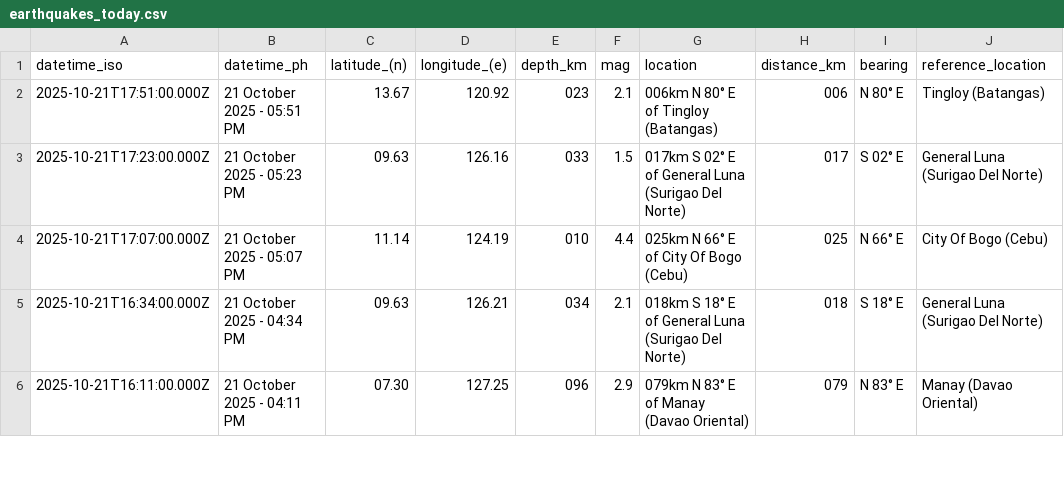
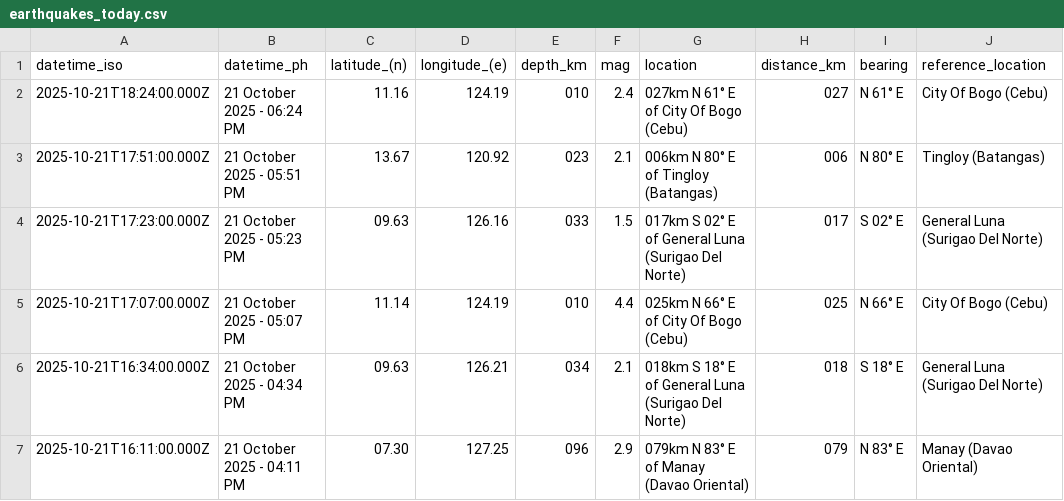
Before and after one commit to Waytii/chamthesleeptalker, a CSV file: earthquakes_today.csv, drawn as a sheet; only a part is shown.

```diff
--- a/earthquakes_today.csv
+++ b/earthquakes_today.csv
@@ -1,2 +1,3 @@
 datetime_iso,datetime_ph,latitude_(n),longitude_(e),depth_km,mag,location,distance_km,bearing,reference_location
+2025-10-21T18:24:00.000Z,21 October 2025 - 06:24 PM,11.16,124.19,010,2.4,027km N 61° E of City Of Bogo (Cebu),027,N 61° E,City Of Bogo (Cebu)
 2025-10-21T17:51:00.000Z,21 October 2025 - 05:51 PM,13.67,120.92,023,2.1,006km N 80° E of Tingloy (Batangas),006,N 80° E,Tingloy (Batangas)
```
Also changed, not shown: earthquake_summary_stats.csv, earthquakes.csv, 5 other files.
